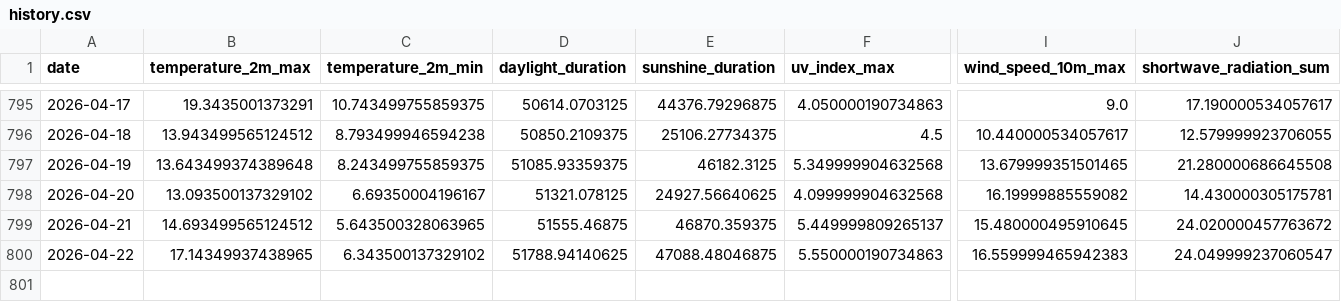
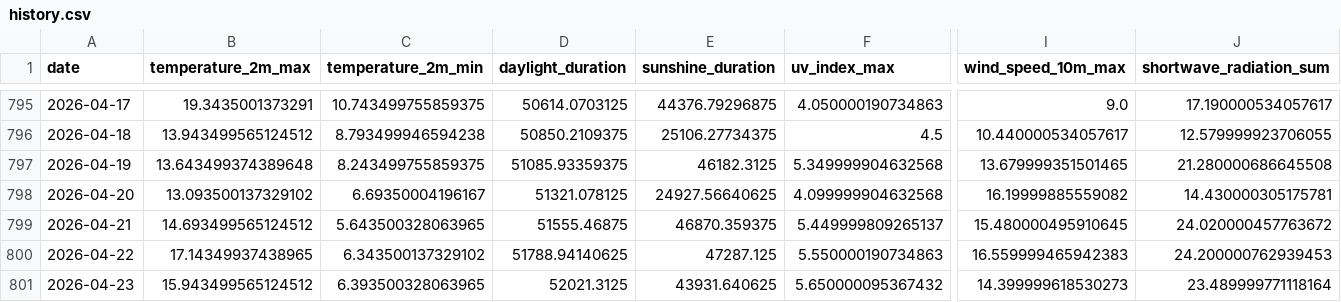
Before and after one commit to koaning/solah, a CSV file: data/history.csv, drawn as a sheet; only a part is shown, gaps mark what is left out; rows hold the shown columns only; the diff names each change by its address in the sheet, - before the commit and + after, or states it on an @@ line.

```diff
--- a/data/history.csv
+++ b/data/history.csv
-E800 (sunshine_duration): 47088.48046875
+E800 (sunshine_duration): 47287.125
-J800 (shortwave_radiation_sum): 24.049999237060547
+J800 (shortwave_radiation_sum): 24.200000762939453
+row 801: 2026-04-23 | 15.943499565124512 | 6.393500328063965 | 52021.3125 | 43931.640625 | 5.650000095367432 | 14.399999618530273 | 23.489999771118164
```
Also changed, not shown: data/merged.csv.
